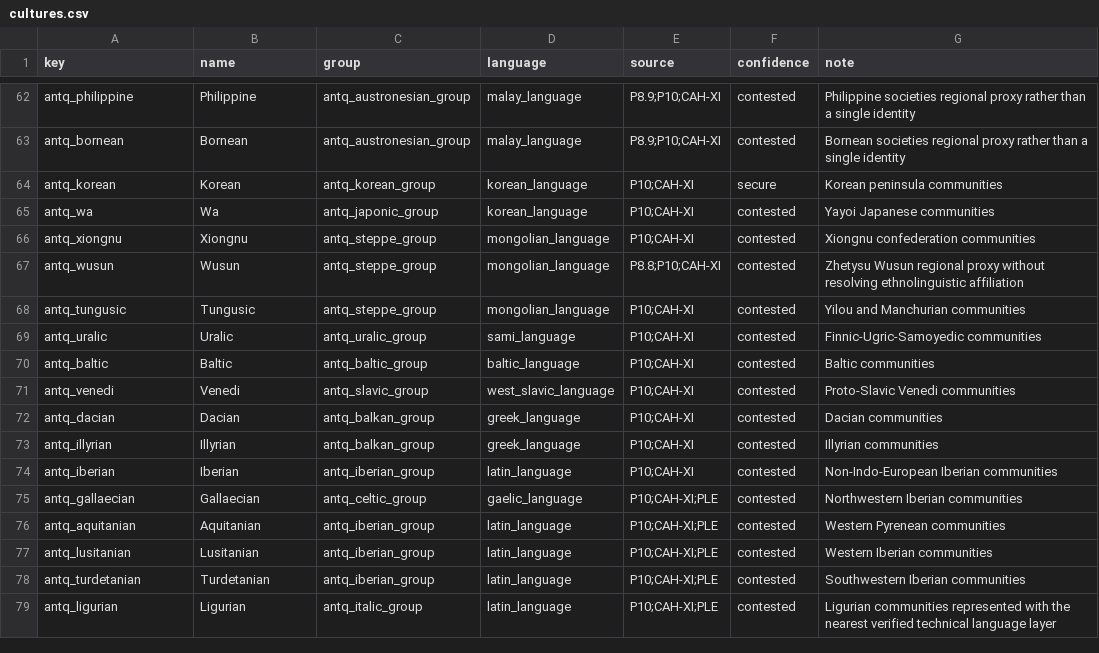
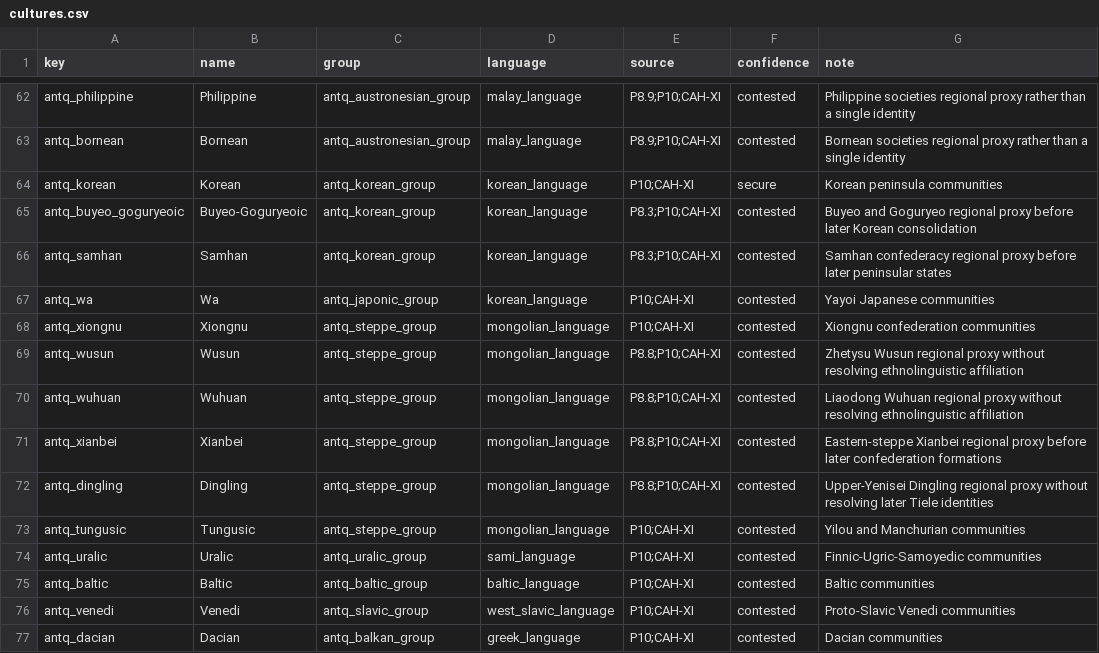
Before and after one commit to Rockydo/antiqvitas, a CSV file: docs/m4/cultures.csv, drawn as a sheet; only a part is shown, gaps mark what is left out; the shorter side is filled out with more unchanged rows; the diff names each change by its address in the sheet, - before the commit and + after, or states it on an @@ line.

```diff
--- a/docs/m4/cultures.csv
+++ b/docs/m4/cultures.csv
+row 65: antq_buyeo_goguryeoic | Buyeo-Goguryeoic | antq_korean_group | korean_language | P8.3;P10;CAH-XI | contested | Buyeo and Goguryeo regional proxy before later Korean consolidation
+row 66: antq_samhan | Samhan | antq_korean_group | korean_language | P8.3;P10;CAH-XI | contested | Samhan confederacy regional proxy before later peninsular states
+row 70: antq_wuhuan | Wuhuan | antq_steppe_group | mongolian_language | P8.8;P10;CAH-XI | contested | Liaodong Wuhuan regional proxy without resolving ethnolinguistic affiliation
+row 71: antq_xianbei | Xianbei | antq_steppe_group | mongolian_language | P8.8;P10;CAH-XI | contested | Eastern-steppe Xianbei regional proxy before later confederation formations
+row 72: antq_dingling | Dingling | antq_steppe_group | mongolian_language | P8.8;P10;CAH-XI | contested | Upper-Yenisei Dingling regional proxy without resolving later Tiele identities
```
Also changed, not shown: docs/culture_remap.csv, 22 other files.
